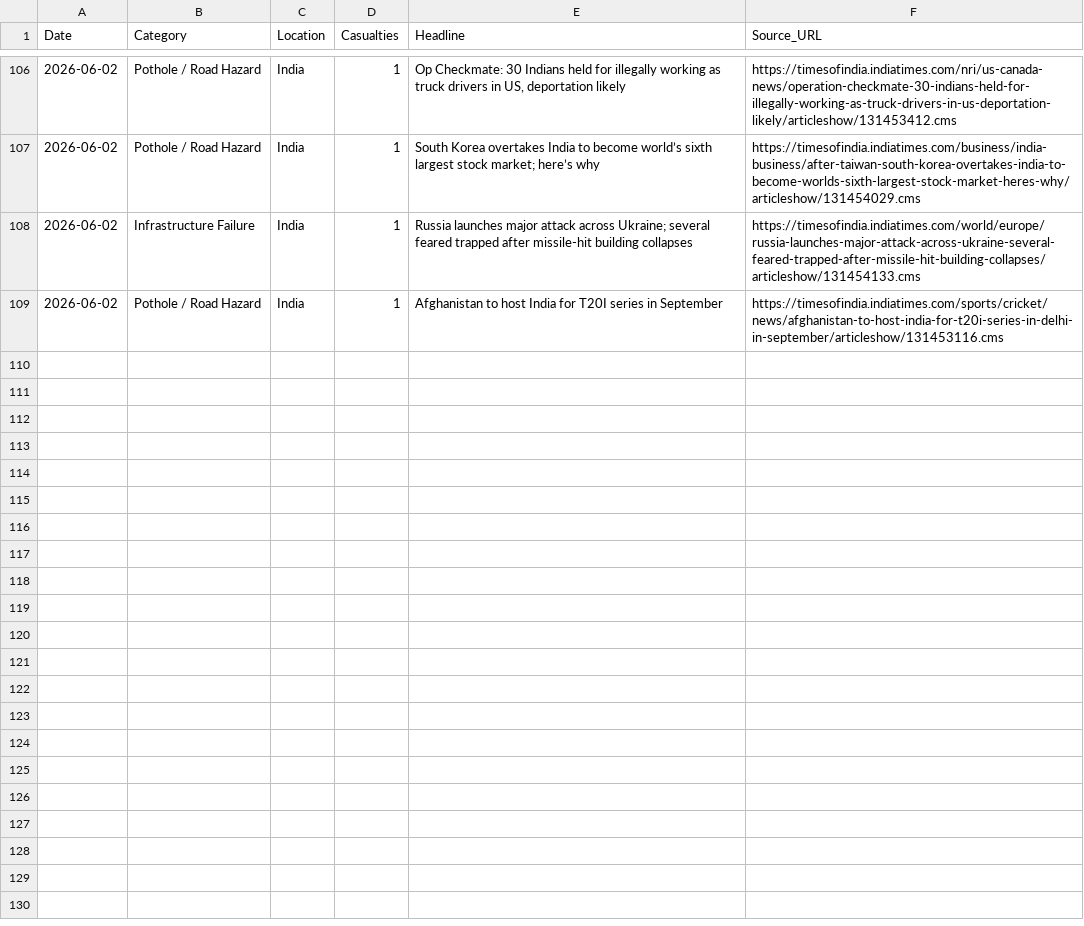
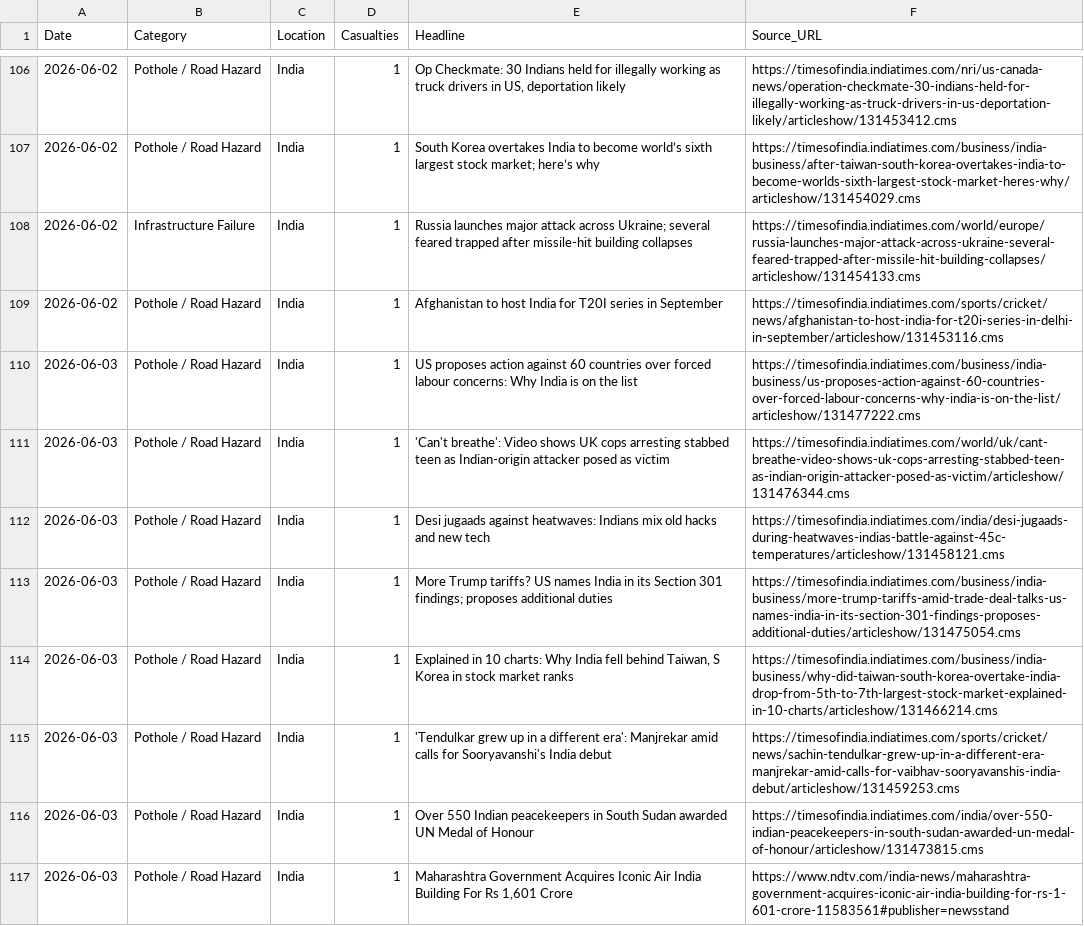
Before and after one commit to SonuK29/accountability-tracker., a CSV file: data.csv, drawn as a sheet; only a part is shown, gaps mark what is left out.

```diff
--- a/data.csv
+++ b/data.csv
@@ -109 +109,9 @@ Date,Category,Location,Casualties,Headline,Source_URL
 2026-06-02,Pothole / Road Hazard,India,1,Afghanistan to host India for T20I series in September,https://timesofindia.indiatimes.com/sports/cricket/news/afghanistan-to-host-india-for-t20i-series-in-delhi-in-september/articleshow/131453116.cms
+2026-06-03,Pothole / Road Hazard,India,1,US proposes action against 60 countries over forced labour concerns: Why India is on the list,https://timesofindia.indiatimes.com/business/india-business/us-proposes-action-against-60-countries-over-forced-labour-concerns-why-india-is-on-the-list/articleshow/131477222.cms
+2026-06-03,Pothole / Road Hazard,India,1,'Can't breathe': Video shows UK cops arresting stabbed teen as Indian-origin attacker posed as victim,https://timesofindia.indiatimes.com/world/uk/cant-breathe-video-shows-uk-cops-arresting-stabbed-teen-as-indian-origin-attacker-posed-as-victim/articleshow/131476344.cms
+2026-06-03,Pothole / Road Hazard,India,1,Desi jugaads against heatwaves: Indians mix old hacks and new tech,https://timesofindia.indiatimes.com/india/desi-jugaads-during-heatwaves-indias-battle-against-45c-temperatures/articleshow/131458121.cms
+2026-06-03,Pothole / Road Hazard,India,1,More Trump tariffs? US names India in its Section 301 findings; proposes additional duties,https://timesofindia.indiatimes.com/business/india-business/more-trump-tariffs-amid-trade-deal-talks-us-names-india-in-its-section-301-findings-proposes-additional-duties/articleshow/131475054.cms
+2026-06-03,Pothole / Road Hazard,India,1,"Explained in 10 charts: Why India fell behind Taiwan, S Korea in stock market ranks",https://timesofindia.indiatimes.com/business/india-business/why-did-taiwan-south-korea-overtake-india-drop-from-5th-to-7th-largest-stock-market-explained-in-10-charts/articleshow/131466214.cms
+2026-06-03,Pothole / Road Hazard,India,1,'Tendulkar grew up in a different era': Manjrekar amid calls for Sooryavanshi's India debut,https://timesofindia.indiatimes.com/sports/cricket/news/sachin-tendulkar-grew-up-in-a-different-era-manjrekar-amid-calls-for-vaibhav-sooryavanshis-india-debut/articleshow/131459253.cms
+2026-06-03,Pothole / Road Hazard,India,1,Over 550 Indian peacekeepers in South Sudan awarded UN Medal of Honour,https://timesofindia.indiatimes.com/india/over-550-indian-peacekeepers-in-south-sudan-awarded-un-medal-of-honour/articleshow/131473815.cms
+2026-06-03,Pothole / Road Hazard,India,1,"Maharashtra Government Acquires Iconic Air India Building For Rs 1,601 Crore",https://www.ndtv.com/india-news/maharashtra-government-acquires-iconic-air-india-building-for-rs-1-601-crore-11583561#publisher=newsstand
```
